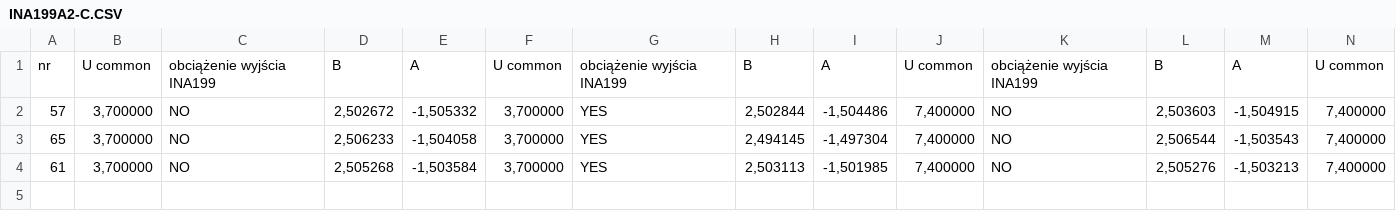
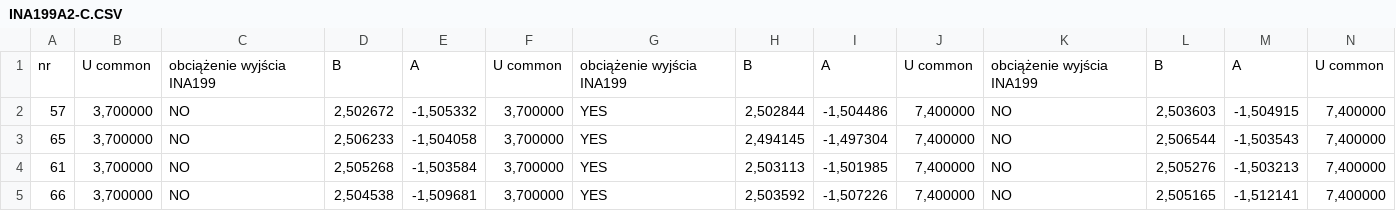
Before and after one commit to krzychoooo/INA199A2-C, a CSV file: INA199A2-C.CSV, drawn as a sheet; only a part is shown; rows hold the shown columns only; the diff names each change by its address in the sheet, - before the commit and + after, or states it on an @@ line.

Commit message:
Update INA199A2-C.CSV

```diff
--- a/INA199A2-C.CSV
+++ b/INA199A2-C.CSV
+row 5: 66 | 3,700000 | NO | 2,504538 | -1,509681 | 3,700000 | YES | 2,503592 | -1,507226 | 7,400000 | NO | 2,505165 | -1,512141 | 7,400000
```
